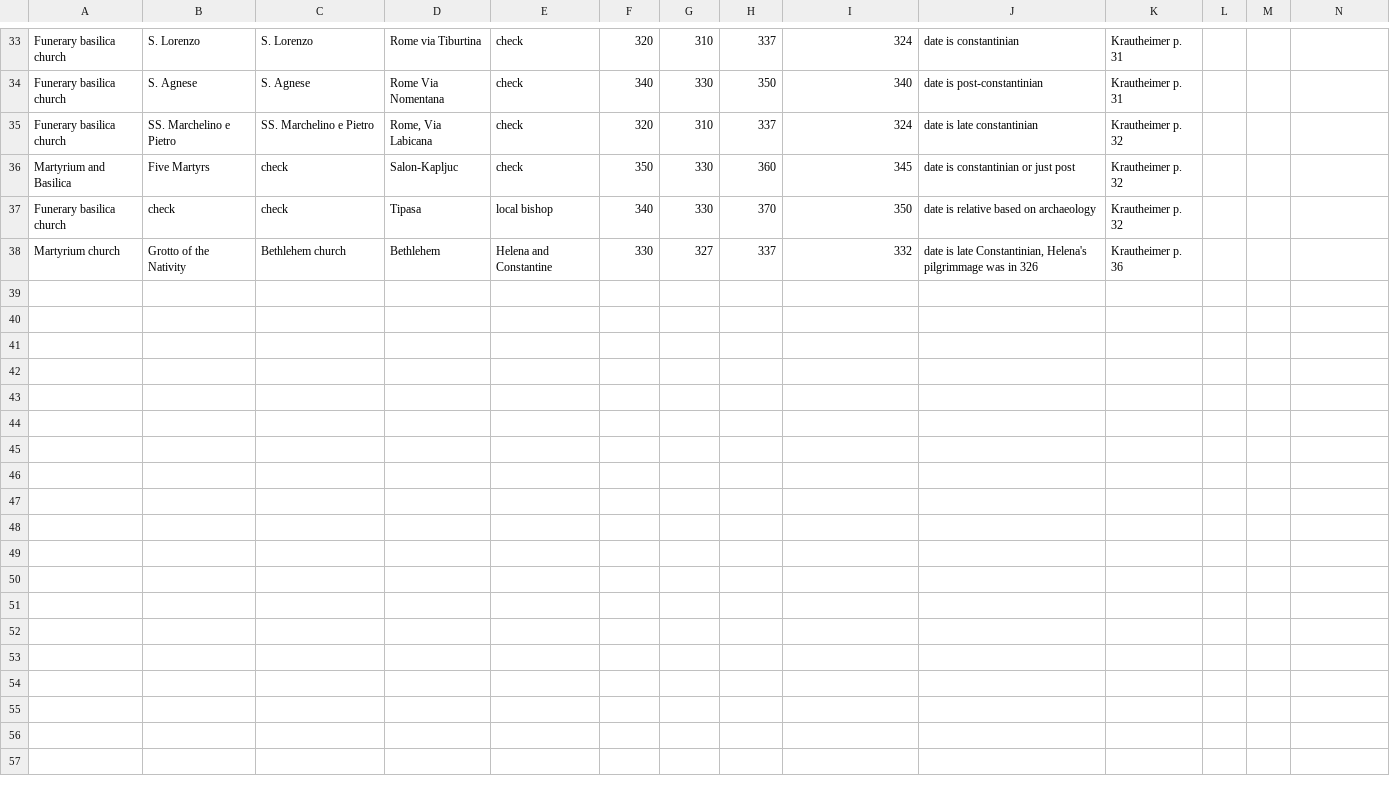
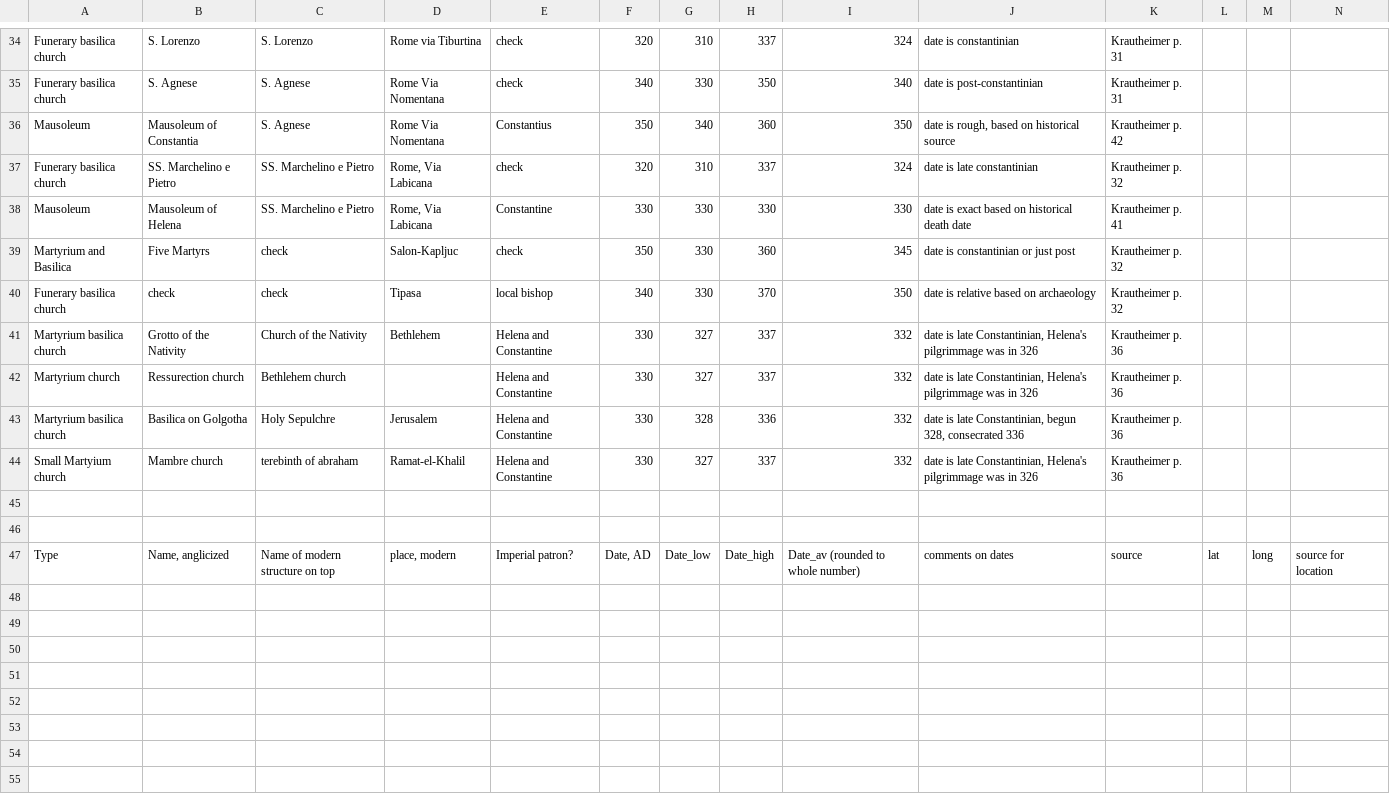
Before and after one commit to rteverson/fallofrome, a CSV file: TeversonChurchBuilding - Sheet1.csv, drawn as a sheet; only a part is shown, gaps mark what is left out; addresses are those after the commit; rows hold the shown columns only; the diff covers the shown part only; the diff names each change by its address in the sheet, - before the commit and + after, or states it on an @@ line.

Commit message:
Updated data
Added chapter from Krautheimer on Constantinian church buidling

```diff
--- a/TeversonChurchBuilding - Sheet1.csv
+++ b/TeversonChurchBuilding - Sheet1.csv
+row 36: Mausoleum | Mausoleum of Constantia | S. Agnese | Rome Via Nomentana | Constantius | 350 | 340 | 360 | 350 | date is rough, based on historical source | Krautheimer p. 42
+row 38: Mausoleum | Mausoleum of Helena | SS. Marchelino e Pietro | Rome, Via Labicana | Constantine | 330 | 330 | 330 | 330 | date is exact based on historical death date | Krautheimer p. 41
+row 41: Martyrium basilica church | Grotto of the Nativity | Church of the Nativity | Bethlehem | Helena and Constantine | 330 | 327 | 337 | 332 | date is late Constantinian, Helena's pilgrimmage was in 326 | Krautheimer p. 36
-B42: Grotto of the Nativity
+B42: Ressurection church
-D42: Bethlehem
+D42: (empty)
+row 43: Martyrium basilica church | Basilica on Golgotha | Holy Sepulchre | Jerusalem | Helena and Constantine | 330 | 328 | 336 | 332 | date is late Constantinian, begun 328, consecrated 336 | Krautheimer p. 36
+row 44: Small Martyium church | Mambre church | terebinth of abraham | Ramat-el-Khalil | Helena and Constantine | 330 | 327 | 337 | 332 | date is late Constantinian, Helena's pilgrimmage was in 326 | Krautheimer p. 36
+row 45: (empty)
+row 46: (empty)
+row 47: Type | Name, anglicized | Name of modern structure on top | place, modern | Imperial patron? | Date, AD | Date_low | Date_high | Date_av (rounded to whole number) | comments on dates | source | lat | long | source for location
+row 48: (empty)
+row 49: (empty)
+row 50: (empty)
+row 51: (empty)
+row 52: (empty)
+row 53: (empty)
+row 54: (empty)
+row 55: (empty)
```
Also changed, not shown: 18 added rows and 19 edited cells elsewhere in this file.
